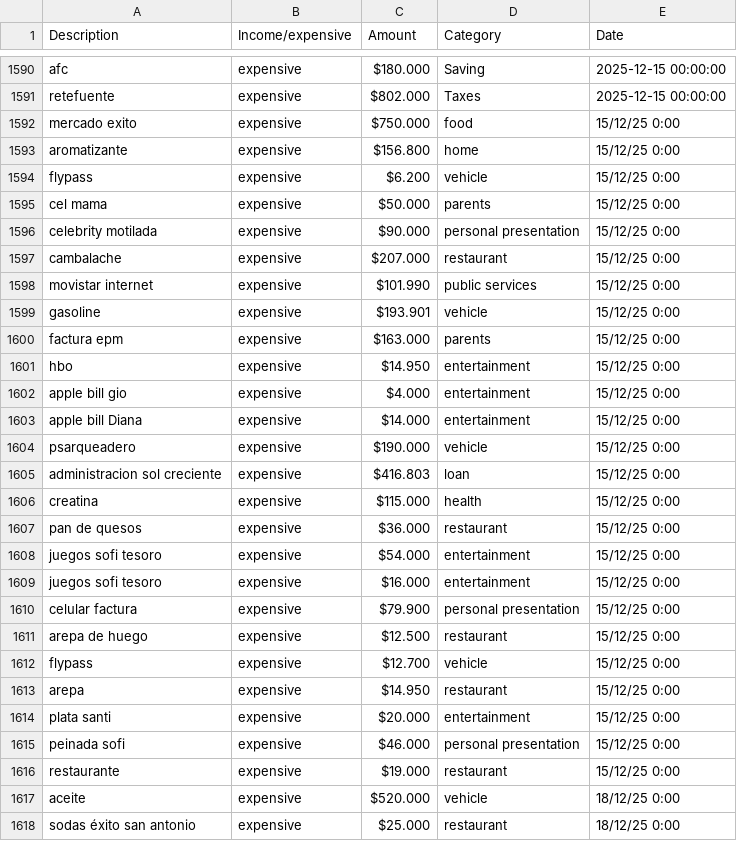
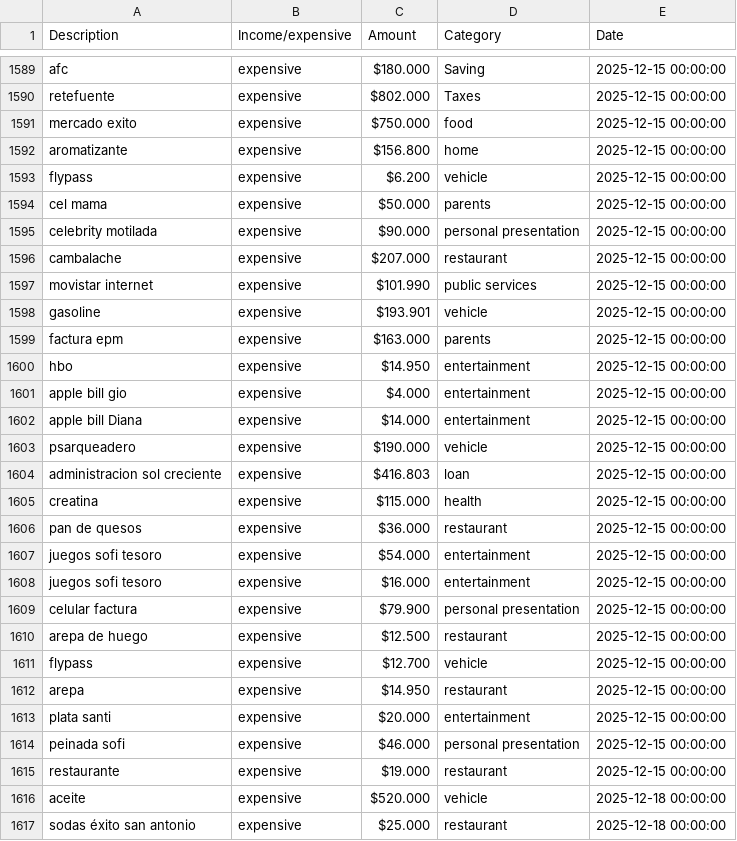
Before and after one commit to giovany79/mcp-server-pfm, a CSV file: pfm-gio.csv, drawn as a sheet; only a part is shown, gaps mark what is left out; the diff covers the shown part only.

```diff
--- a/pfm-gio.csv
+++ b/pfm-gio.csv
@@ -1591,28 +1590,28 @@ afc;expensive; $180.000 ;Saving;2025-12-15 00:00:00
 retefuente;expensive; $802.000 ;Taxes;2025-12-15 00:00:00
-mercado exito;expensive; $750.000 ;food;15/12/25 0:00
-aromatizante;expensive; $156.800 ;home;15/12/25 0:00
-flypass;expensive; $6.200 ;vehicle;15/12/25 0:00
-cel mama;expensive; $50.000 ;parents;15/12/25 0:00
-celebrity motilada;expensive; $90.000 ;personal presentation;15/12/25 0:00
-cambalache;expensive; $207.000 ;restaurant;15/12/25 0:00
-movistar internet;expensive; $101.990 ;public services;15/12/25 0:00
-gasoline;expensive; $193.901 ;vehicle;15/12/25 0:00
-factura epm;expensive; $163.000 ;parents;15/12/25 0:00
-hbo;expensive; $14.950 ;entertainment;15/12/25 0:00
-apple bill gio;expensive; $4.000 ;entertainment;15/12/25 0:00
-apple bill Diana;expensive; $14.000 ;entertainment;15/12/25 0:00
-psarqueadero;expensive; $190.000 ;vehicle;15/12/25 0:00
-administracion sol creciente;expensive; $416.803 ;loan;15/12/25 0:00
-creatina;expensive; $115.000 ;health;15/12/25 0:00
-pan de quesos;expensive; $36.000 ;restaurant;15/12/25 0:00
-juegos sofi tesoro;expensive; $54.000 ;entertainment;15/12/25 0:00
-juegos sofi tesoro;expensive; $16.000 ;entertainment;15/12/25 0:00
-celular factura;expensive; $79.900 ;personal presentation;15/12/25 0:00
-arepa de huego;expensive; $12.500 ;restaurant;15/12/25 0:00
-flypass;expensive; $12.700 ;vehicle;15/12/25 0:00
-arepa;expensive; $14.950 ;restaurant;15/12/25 0:00
-plata santi;expensive; $20.000 ;entertainment;15/12/25 0:00
-peinada sofi;expensive; $46.000 ;personal presentation;15/12/25 0:00
-restaurante;expensive; $19.000 ;restaurant;15/12/25 0:00
-aceite;expensive; $520.000 ;vehicle;18/12/25 0:00
-sodas éxito san antonio;expensive; $25.000 ;restaurant;18/12/25 0:00
+mercado exito;expensive; $750.000 ;food;2025-12-15 00:00:00
+aromatizante;expensive; $156.800 ;home;2025-12-15 00:00:00
+flypass;expensive; $6.200 ;vehicle;2025-12-15 00:00:00
+cel mama;expensive; $50.000 ;parents;2025-12-15 00:00:00
+celebrity motilada;expensive; $90.000 ;personal presentation;2025-12-15 00:00:00
+cambalache;expensive; $207.000 ;restaurant;2025-12-15 00:00:00
+movistar internet;expensive; $101.990 ;public services;2025-12-15 00:00:00
+gasoline;expensive; $193.901 ;vehicle;2025-12-15 00:00:00
+factura epm;expensive; $163.000 ;parents;2025-12-15 00:00:00
+hbo;expensive; $14.950 ;entertainment;2025-12-15 00:00:00
+apple bill gio;expensive; $4.000 ;entertainment;2025-12-15 00:00:00
+apple bill Diana;expensive; $14.000 ;entertainment;2025-12-15 00:00:00
+psarqueadero;expensive; $190.000 ;vehicle;2025-12-15 00:00:00
+administracion sol creciente;expensive; $416.803 ;loan;2025-12-15 00:00:00
+creatina;expensive; $115.000 ;health;2025-12-15 00:00:00
+pan de quesos;expensive; $36.000 ;restaurant;2025-12-15 00:00:00
+juegos sofi tesoro;expensive; $54.000 ;entertainment;2025-12-15 00:00:00
+juegos sofi tesoro;expensive; $16.000 ;entertainment;2025-12-15 00:00:00
+celular factura;expensive; $79.900 ;personal presentation;2025-12-15 00:00:00
+arepa de huego;expensive; $12.500 ;restaurant;2025-12-15 00:00:00
+flypass;expensive; $12.700 ;vehicle;2025-12-15 00:00:00
+arepa;expensive; $14.950 ;restaurant;2025-12-15 00:00:00
+plata santi;expensive; $20.000 ;entertainment;2025-12-15 00:00:00
+peinada sofi;expensive; $46.000 ;personal presentation;2025-12-15 00:00:00
+restaurante;expensive; $19.000 ;restaurant;2025-12-15 00:00:00
+aceite;expensive; $520.000 ;vehicle;2025-12-18 00:00:00
+sodas éxito san antonio;expensive; $25.000 ;restaurant;2025-12-18 00:00:00
```
Also changed, not shown: 1 removed row and 133 edited cells elsewhere in this file, 2 other files.
